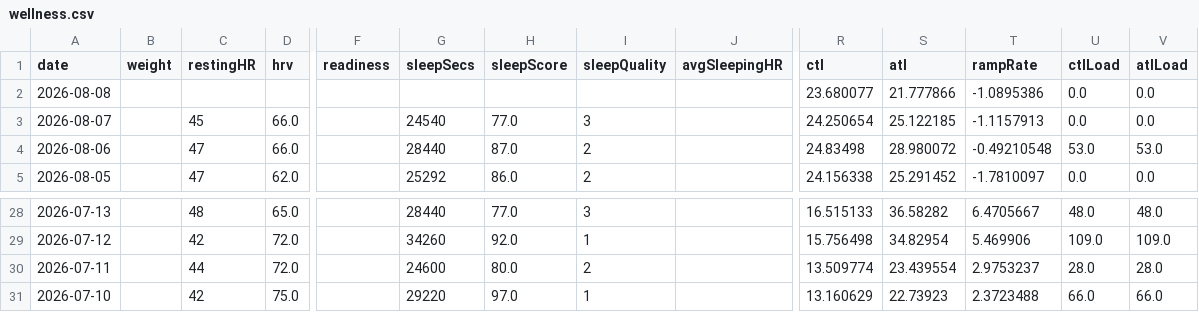
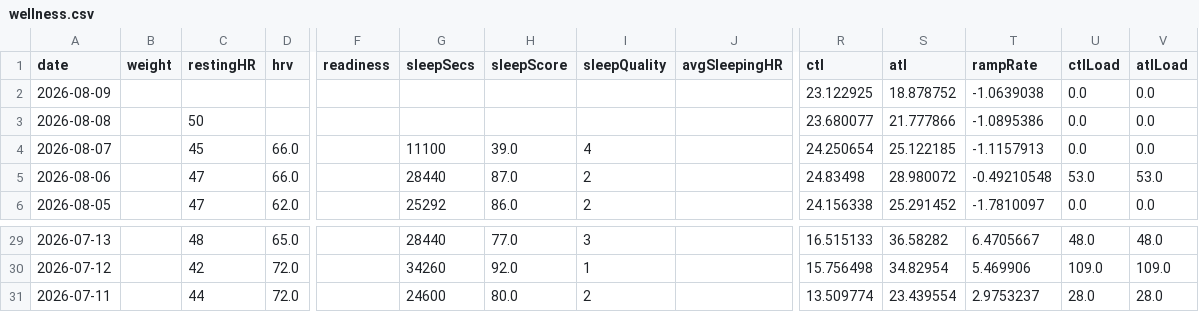
Before and after one commit to Trojon99/intervals-daily-coach, a CSV file: data/latest/wellness.csv, drawn as a sheet; only a part is shown, gaps mark what is left out; removed rows and columns are numbered as before the commit, all else as after; rows hold the shown columns only; the diff names each change by its address in the sheet, - before the commit and + after, or states it on an @@ line.

```diff
--- a/data/latest/wellness.csv
+++ b/data/latest/wellness.csv
+row 2: 2026-08-09 |  |  |  |  |  |  |  |  | 23.122925 | 18.878752 | -1.0639038 | 0.0 | 0.0
-C3 (restingHR): (empty)
+C3 (restingHR): 50
-G4 (sleepSecs): 24540
+G4 (sleepSecs): 11100
-H4 (sleepScore): 77.0
+H4 (sleepScore): 39.0
-I4 (sleepQuality): 3
+I4 (sleepQuality): 4
-row 31: 2026-07-10 |  | 42 | 75.0 |  | 29220 | 97.0 | 1 |  | 13.160629 | 22.73923 | 2.3723488 | 66.0 | 66.0
```
Also changed, not shown: 9 other files.
